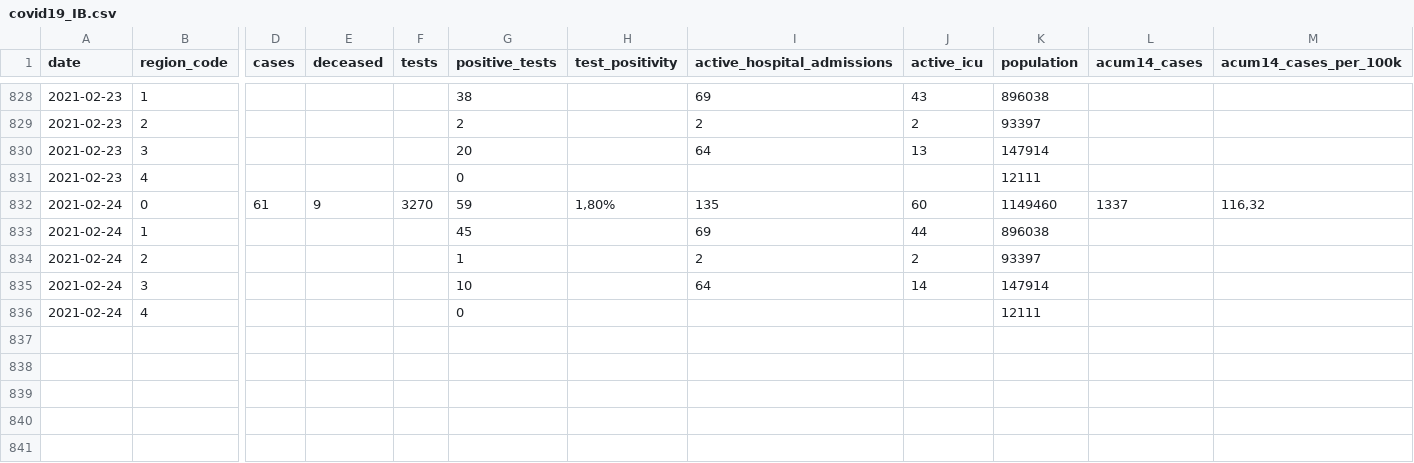
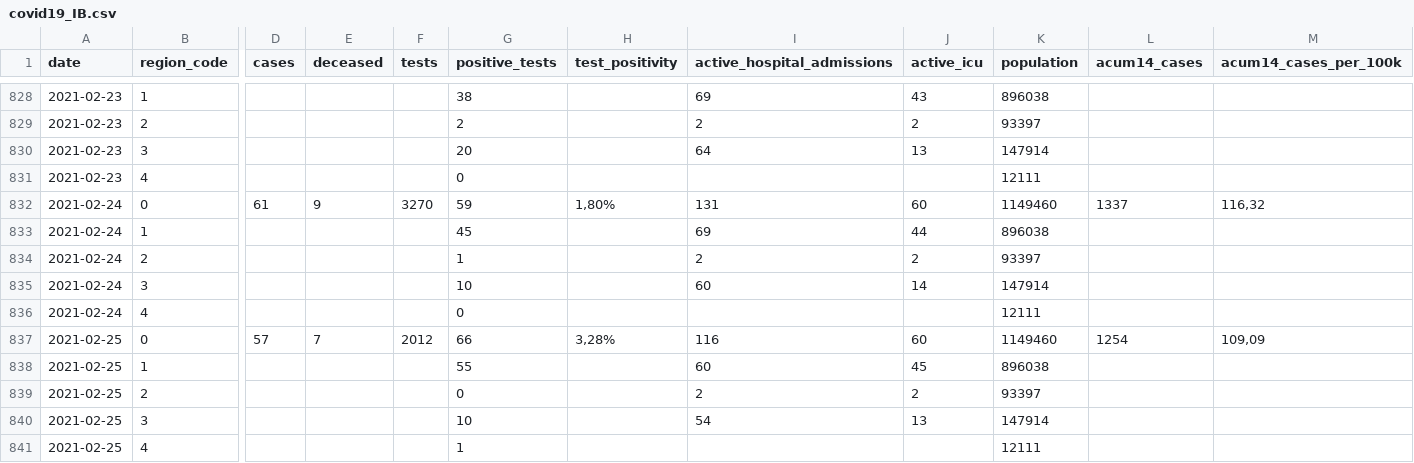
Before and after one commit to druizaguilera/covid19_IB, a CSV file: covid19_IB.csv, drawn as a sheet; only a part is shown, gaps mark what is left out; rows hold the shown columns only; the diff names each change by its address in the sheet, - before the commit and + after, or states it on an @@ line.

Commit message:
Add files via upload

```diff
--- a/covid19_IB.csv
+++ b/covid19_IB.csv
-I832 (active_hospital_admissions): 135
+I832 (active_hospital_admissions): 131
-I835 (active_hospital_admissions): 64
+I835 (active_hospital_admissions): 60
+row 837: 2021-02-25 | 0 | 57 | 7 | 2012 | 66 | 3,28% | 116 | 60 | 1149460 | 1254 | 109,09
+row 838: 2021-02-25 | 1 |  |  |  | 55 |  | 60 | 45 | 896038
+row 839: 2021-02-25 | 2 |  |  |  | 0 |  | 2 | 2 | 93397
+row 840: 2021-02-25 | 3 |  |  |  | 10 |  | 54 | 13 | 147914
+row 841: 2021-02-25 | 4 |  |  |  | 1 |  |  |  | 12111
```
